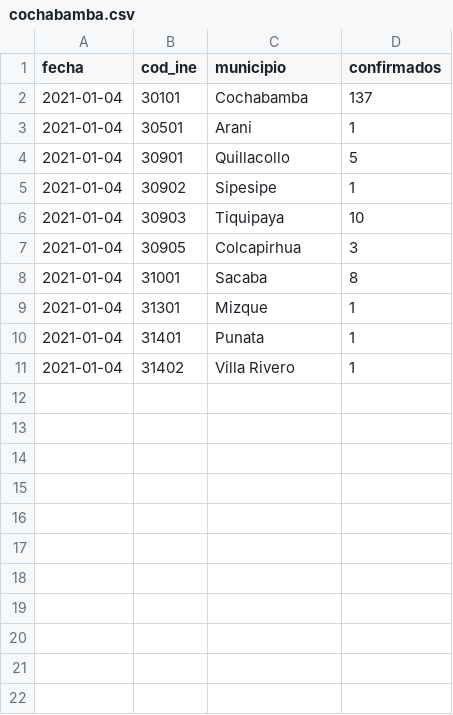
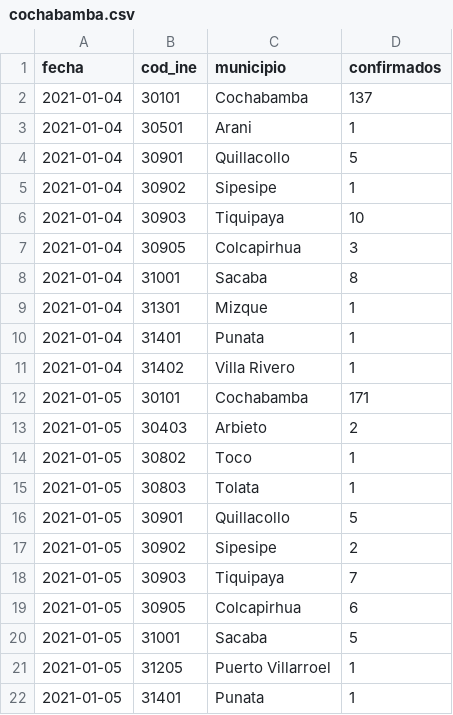
Before and after one commit to mauforonda/covid19bolivia-municipal, a CSV file: cochabamba.csv, drawn as a sheet.

```diff
--- a/cochabamba.csv
+++ b/cochabamba.csv
@@ -11 +11,12 @@ fecha,cod_ine,municipio,confirmados
 2021-01-04,31402,Villa Rivero,1
+2021-01-05,30101,Cochabamba,171
+2021-01-05,30403,Arbieto,2
+2021-01-05,30802,Toco,1
+2021-01-05,30803,Tolata,1
+2021-01-05,30901,Quillacollo,5
+2021-01-05,30902,Sipesipe,2
+2021-01-05,30903,Tiquipaya,7
+2021-01-05,30905,Colcapirhua,6
+2021-01-05,31001,Sacaba,5
+2021-01-05,31205,Puerto Villarroel,1
+2021-01-05,31401,Punata,1
```
Also changed, not shown: santa_cruz.csv, 7 other files.
